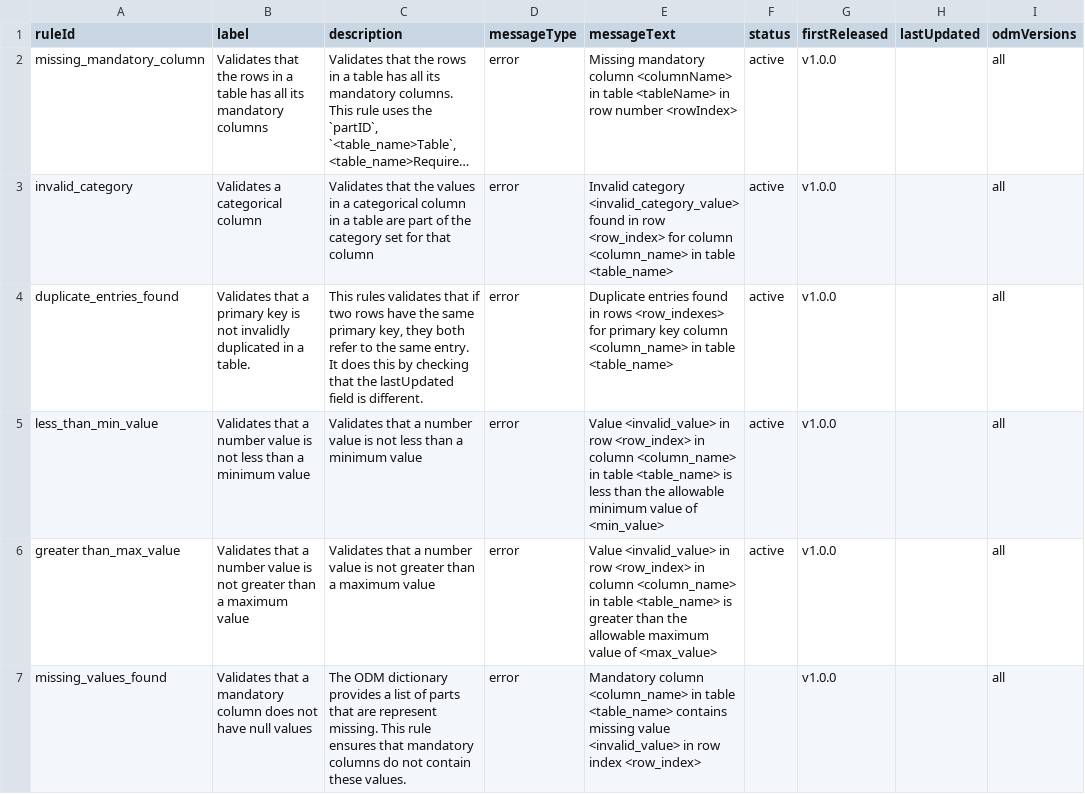
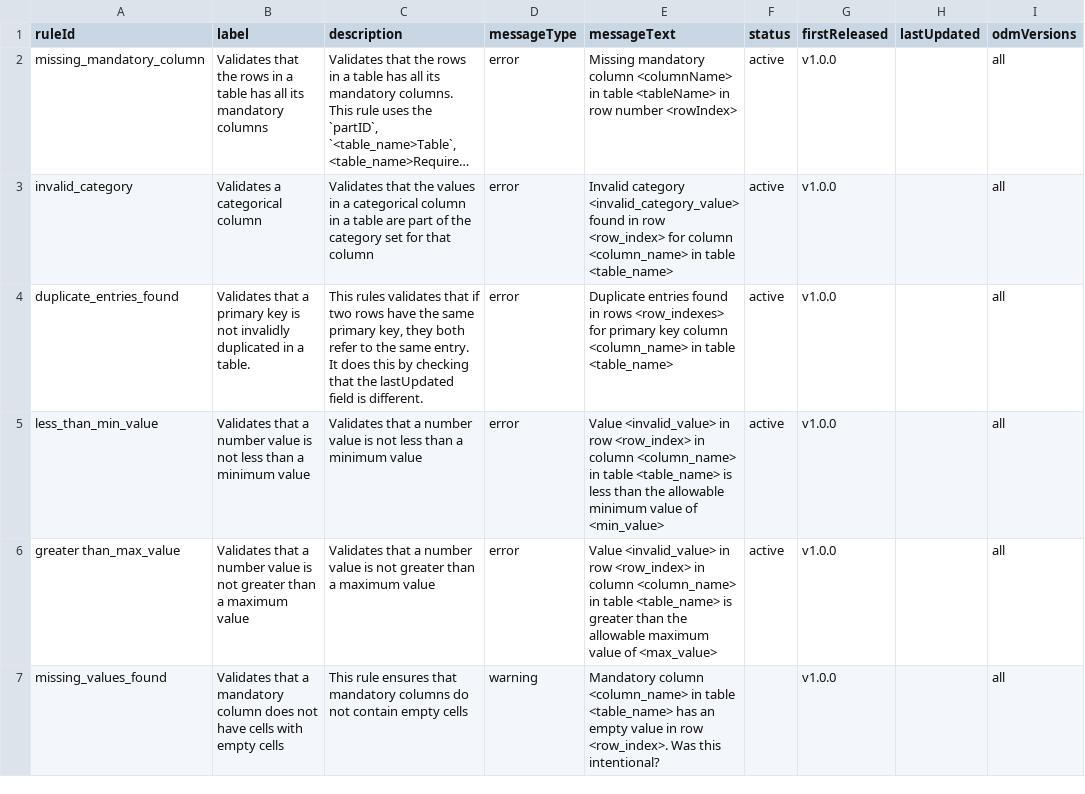
Before and after one commit to Big-Life-Lab/PHES-ODM-Validation, a CSV file: metadata/validation-rules-list.csv, drawn as a sheet; only a part is shown; long unchanged cells end in …; the diff names each change by its address in the sheet, - before the commit and + after, or states it on an @@ line.

Commit message:
Updated the missing_values_found rule - Only empty values are considered missing - It generates a warning

```diff
--- a/metadata/validation-rules-list.csv
+++ b/metadata/validation-rules-list.csv
-B7 (label): …not have null values
+B7 (label): …not have cells with empty cells
-C7 (description): The ODM dictionary provides a list of parts that are represent missing. This rule ensures that mandatory columns do not contain these values.
+C7 (description): This rule ensures that mandatory columns do not contain empty cells
-D7 (messageType): error
+D7 (messageType): warning
-E7 (messageText): …table <table_name> contains missing value <invalid_value> in row index <row_index>
+E7 (messageText): …table <table_name> has an empty value in row <row_index>. Was this intentional?
```
Also changed, not shown: 3 other files.
